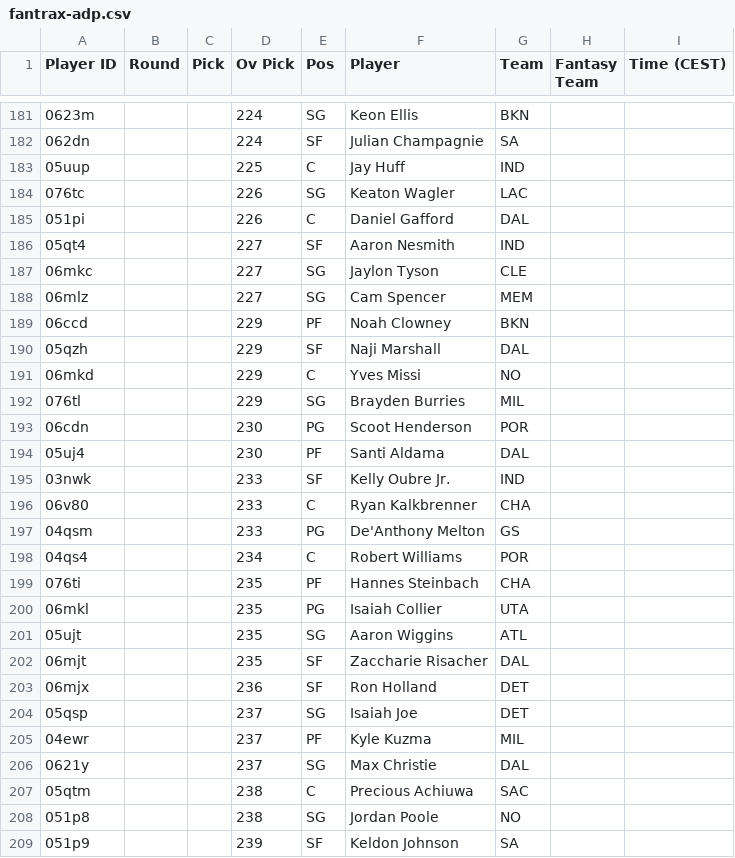
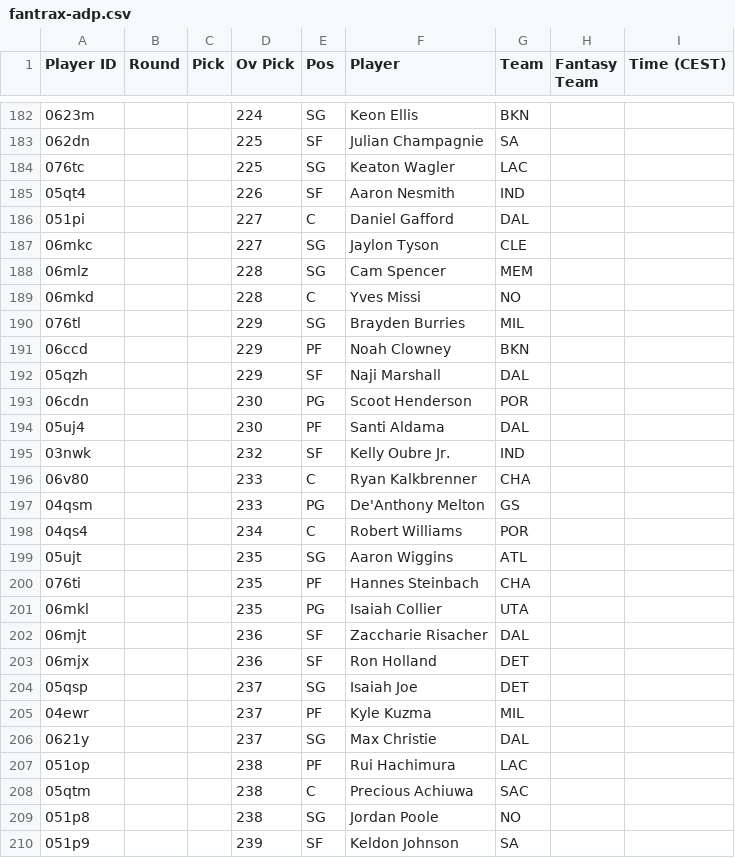
Before and after one commit to Pizzaratops/MFHFBs-NBA-Projections, a CSV file: data/fantrax-adp.csv, drawn as a sheet; only a part is shown, gaps mark what is left out; the diff covers the shown part only.

```diff
--- a/data/fantrax-adp.csv
+++ b/data/fantrax-adp.csv
@@ -181,16 +182,15 @@
 "0623m","","","224","SG","Keon Ellis","BKN","",""
-"062dn","","","224","SF","Julian Champagnie","SA","",""
-"05uup","","","225","C","Jay Huff","IND","",""
-"076tc","","","226","SG","Keaton Wagler","LAC","",""
-"051pi","","","226","C","Daniel Gafford","DAL","",""
-"05qt4","","","227","SF","Aaron Nesmith","IND","",""
+"062dn","","","225","SF","Julian Champagnie","SA","",""
+"076tc","","","225","SG","Keaton Wagler","LAC","",""
+"05qt4","","","226","SF","Aaron Nesmith","IND","",""
+"051pi","","","227","C","Daniel Gafford","DAL","",""
 "06mkc","","","227","SG","Jaylon Tyson","CLE","",""
-"06mlz","","","227","SG","Cam Spencer","MEM","",""
+"06mlz","","","228","SG","Cam Spencer","MEM","",""
+"06mkd","","","228","C","Yves Missi","NO","",""
+"076tl","","","229","SG","Brayden Burries","MIL","",""
 "06ccd","","","229","PF","Noah Clowney","BKN","",""
 "05qzh","","","229","SF","Naji Marshall","DAL","",""
-"06mkd","","","229","C","Yves Missi","NO","",""
-"076tl","","","229","SG","Brayden Burries","MIL","",""
 "06cdn","","","230","PG","Scoot Henderson","POR","",""
 "05uj4","","","230","PF","Santi Aldama","DAL","",""
-"03nwk","","","233","SF","Kelly Oubre Jr.","IND","",""
+"03nwk","","","232","SF","Kelly Oubre Jr.","IND","",""
 "06v80","","","233","C","Ryan Kalkbrenner","CHA","",""
@@ -198,6 +198,6 @@
 "04qs4","","","234","C","Robert Williams","POR","",""
+"05ujt","","","235","SG","Aaron Wiggins","ATL","",""
 "076ti","","","235","PF","Hannes Steinbach","CHA","",""
 "06mkl","","","235","PG","Isaiah Collier","UTA","",""
-"05ujt","","","235","SG","Aaron Wiggins","ATL","",""
-"06mjt","","","235","SF","Zaccharie Risacher","DAL","",""
+"06mjt","","","236","SF","Zaccharie Risacher","DAL","",""
 "06mjx","","","236","SF","Ron Holland","DET","",""
@@ -206,2 +206,3 @@
 "0621y","","","237","SG","Max Christie","DAL","",""
+"051op","","","238","PF","Rui Hachimura","LAC","",""
 "05qtm","","","238","C","Precious Achiuwa","SAC","",""
```
Also changed, not shown: 8 added rows, 8 removed rows, 9 moved rows and 30 edited cells elsewhere in this file, 1 other file.
